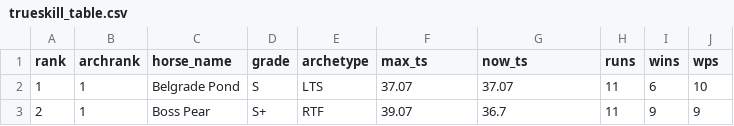
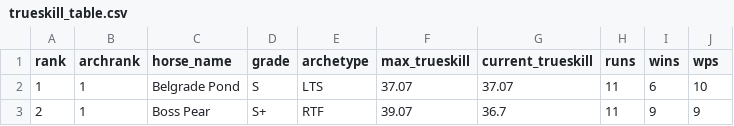
Before and after one commit to Cyderman/trueskill-streamlit-app, a CSV file: trueskill_table.csv, drawn as a sheet; only a part is shown.

Commit message:
Update Streamlit app and dataset with latest changes

```diff
--- a/trueskill_table.csv
+++ b/trueskill_table.csv
@@ -1,2 +1,2 @@
-rank,archrank,horse_name,grade,archetype, max_ts,now_ts,runs,wins,wps
+rank,archrank,horse_name,grade,archetype,max_trueskill,current_trueskill,runs,wins,wps
 1,1,Belgrade Pond,S,LTS,37.07,37.07,11,6,10
```
